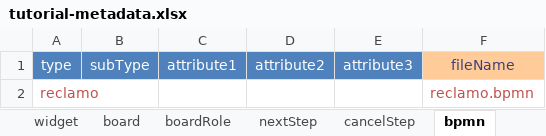
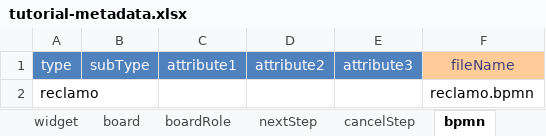
Before and after one commit to jluna80/tutorial-wasabi-avanzado, an Excel workbook: tutorial-metadata.xlsx, sheet bpmn, drawn as a sheet; values as stored, in another font and other column widths than the file's, no borders; the diff names each change by its address in the sheet, - before the commit and + after, or states it on an @@ line.

```diff
--- a/tutorial-metadata.xlsx (sheet bpmn)
+++ b/tutorial-metadata.xlsx (sheet bpmn)
-A2 text colour: #C0504D
+A2 text colour: black
-F2 text colour: #C0504D
+F2 text colour: black
```
Also changed, not shown: sheet field, sheet document, sheet section, sheet reportColumn, sheet code, sheet report, 3 more sheets, 3 other files.
